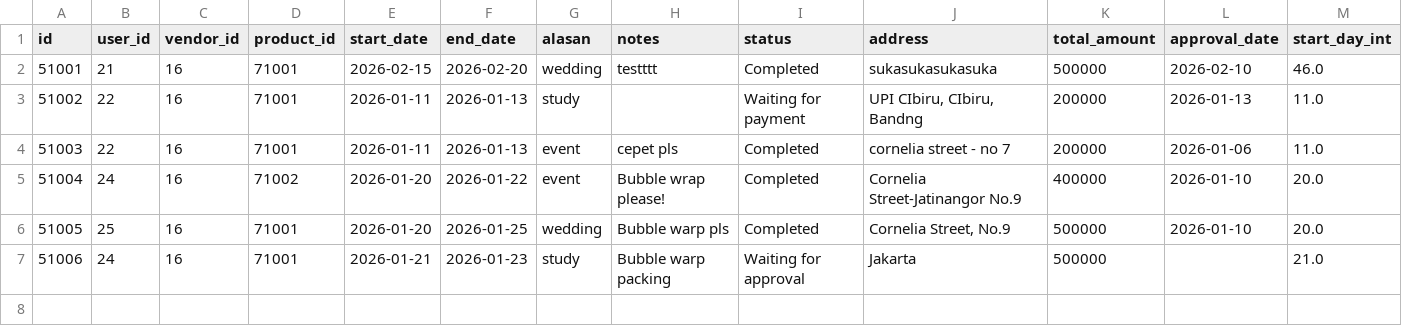
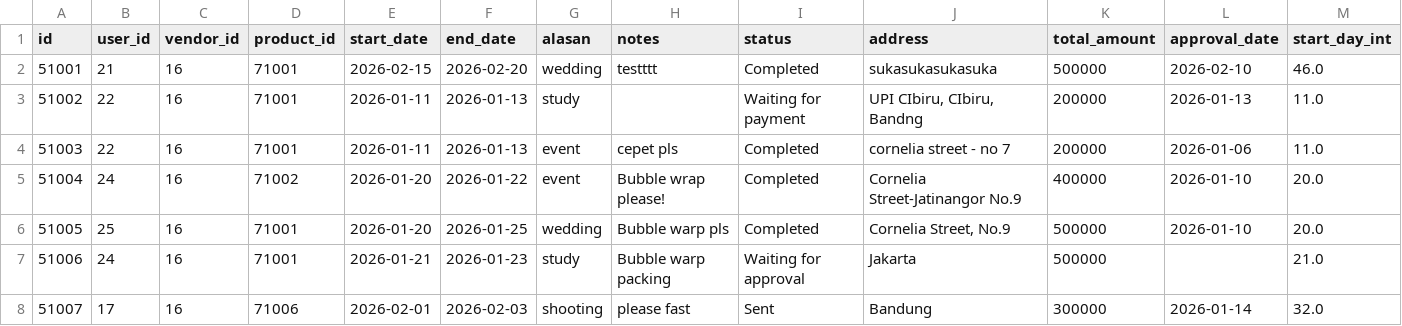
Before and after one commit to Abyan106/Phovias, a CSV file: rentals.csv, drawn as a sheet; only a part is shown; rows hold the shown columns only; the diff names each change by its address in the sheet, - before the commit and + after, or states it on an @@ line.

Commit message:
Massive change
1. ganti semua yang berkaitan dengan tanggal jadi pake datetime
2.stok problem done, kalo stok nya nol gak bisa di sewa lagi
3.user bisa edit sewaan udah
4.histori di user dan vendor
5.user gak bisa rental barang sendiri

```diff
--- a/rentals.csv
+++ b/rentals.csv
+row 8: 51007 | 17 | 16 | 71006 | 2026-02-01 | 2026-02-03 | shooting | please fast | Sent | Bandung | 300000 | 2026-01-14 | 32.0
```
Also changed, not shown: pembayaran.csv, produks.csv, 1 other file.
